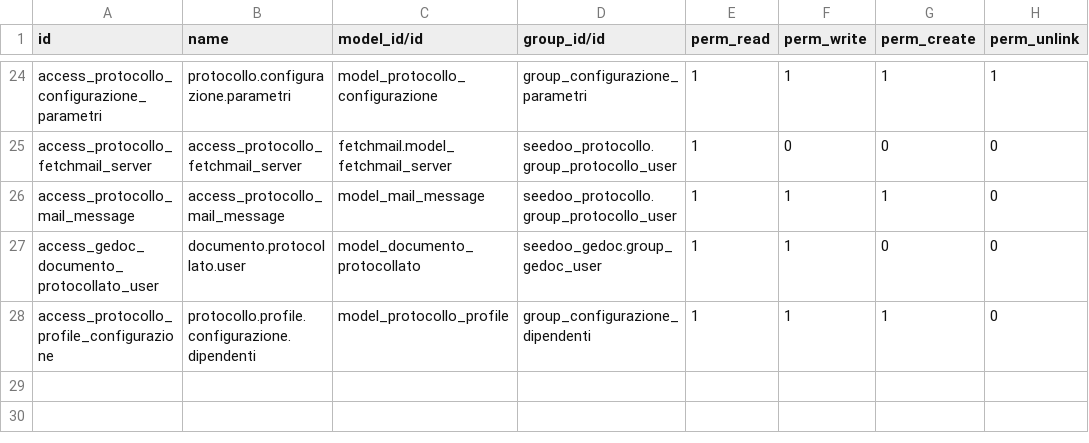
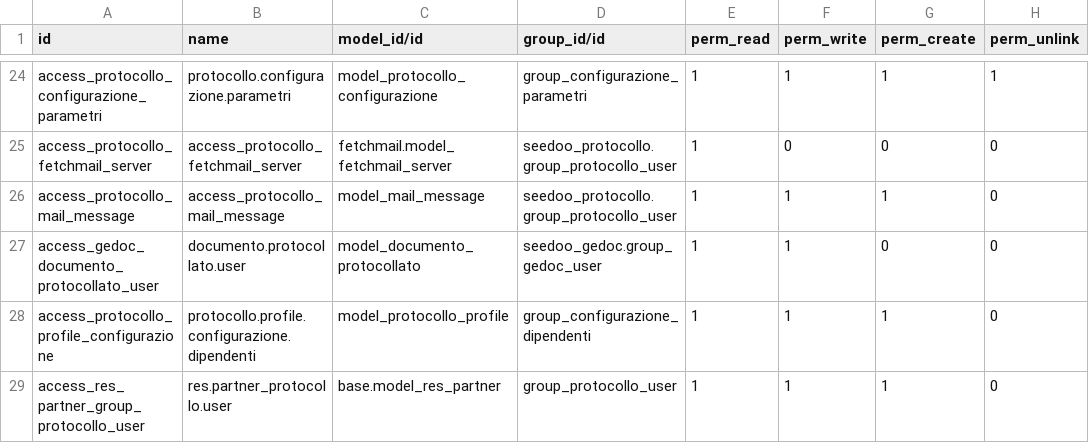
Before and after one commit to seedoo/seedoo-core, a CSV file: seedoo_protocollo/security/ir.model.access.csv, drawn as a sheet; only a part is shown, gaps mark what is left out.

Commit message:
fix aggiunto permesso per creazione res partner e group_protocollo_user

```diff
--- a/seedoo_protocollo/security/ir.model.access.csv
+++ b/seedoo_protocollo/security/ir.model.access.csv
@@ -28 +28,2 @@ access_gedoc_documento_protocollato_user,documento.protocollato.user,model_docum
 access_protocollo_profile_configurazione,protocollo.profile.configurazione.dipendenti,model_protocollo_profile,group_configurazione_dipendenti,1,1,1,0
+access_res_partner_group_protocollo_user,res.partner_protocollo.user,base.model_res_partner,group_protocollo_user,1,1,1,0
```
